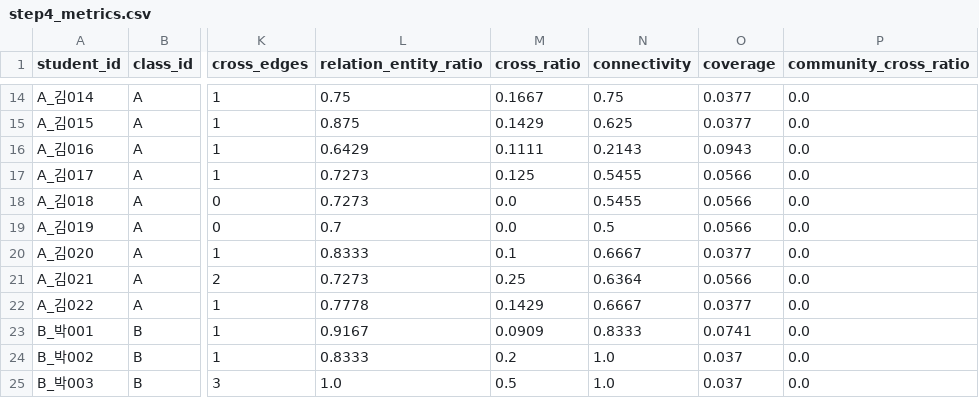
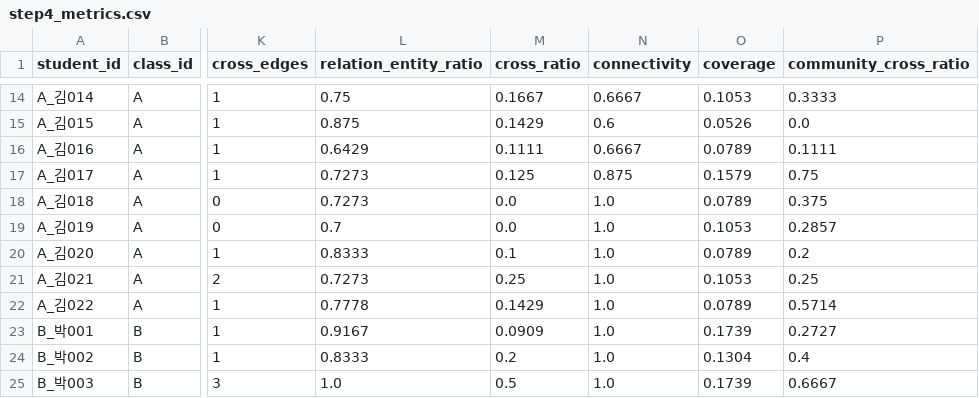
Before and after one commit to jennykim1001/pblgraphrag, a CSV file: outputs/step4_metrics.csv, drawn as a sheet; only a part is shown, gaps mark what is left out; the diff covers the shown part only; the diff names each change by its address in the sheet, - before the commit and + after, or states it on an @@ line.

```diff
--- a/outputs/step4_metrics.csv
+++ b/outputs/step4_metrics.csv
-N14 (connectivity): 0.75
+N14 (connectivity): 0.6667
-O14 (coverage): 0.0377
+O14 (coverage): 0.1053
-P14 (community_cross_ratio): 0.0
+P14 (community_cross_ratio): 0.3333
-N15 (connectivity): 0.625
+N15 (connectivity): 0.6
-O15 (coverage): 0.0377
+O15 (coverage): 0.0526
-N16 (connectivity): 0.2143
+N16 (connectivity): 0.6667
-O16 (coverage): 0.0943
+O16 (coverage): 0.0789
-P16 (community_cross_ratio): 0.0
+P16 (community_cross_ratio): 0.1111
-N17 (connectivity): 0.5455
+N17 (connectivity): 0.875
-O17 (coverage): 0.0566
+O17 (coverage): 0.1579
-P17 (community_cross_ratio): 0.0
+P17 (community_cross_ratio): 0.75
-N18 (connectivity): 0.5455
+N18 (connectivity): 1.0
-O18 (coverage): 0.0566
+O18 (coverage): 0.0789
-P18 (community_cross_ratio): 0.0
+P18 (community_cross_ratio): 0.375
-N19 (connectivity): 0.5
+N19 (connectivity): 1.0
-O19 (coverage): 0.0566
+O19 (coverage): 0.1053
-P19 (community_cross_ratio): 0.0
+P19 (community_cross_ratio): 0.2857
-N20 (connectivity): 0.6667
+N20 (connectivity): 1.0
-O20 (coverage): 0.0377
+O20 (coverage): 0.0789
-P20 (community_cross_ratio): 0.0
+P20 (community_cross_ratio): 0.2
-N21 (connectivity): 0.6364
+N21 (connectivity): 1.0
-O21 (coverage): 0.0566
+O21 (coverage): 0.1053
-P21 (community_cross_ratio): 0.0
+P21 (community_cross_ratio): 0.25
-N22 (connectivity): 0.6667
+N22 (connectivity): 1.0
-O22 (coverage): 0.0377
+O22 (coverage): 0.0789
-P22 (community_cross_ratio): 0.0
+P22 (community_cross_ratio): 0.5714
-N23 (connectivity): 0.8333
+N23 (connectivity): 1.0
-O23 (coverage): 0.0741
+O23 (coverage): 0.1739
-P23 (community_cross_ratio): 0.0
+P23 (community_cross_ratio): 0.2727
-O24 (coverage): 0.037
+O24 (coverage): 0.1304
-P24 (community_cross_ratio): 0.0
+P24 (community_cross_ratio): 0.4
-O25 (coverage): 0.037
+O25 (coverage): 0.1739
-P25 (community_cross_ratio): 0.0
+P25 (community_cross_ratio): 0.6667
```
Also changed, not shown: 167 edited cells elsewhere in this file, outputs/final_scores.csv, 6 other files.
